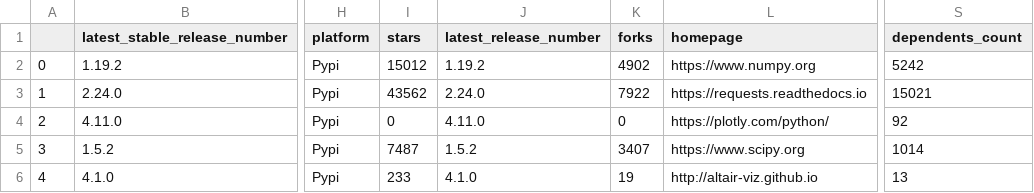
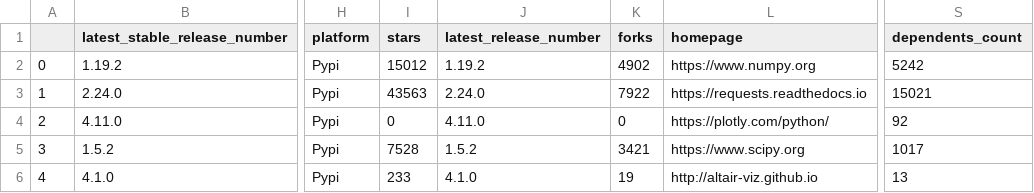
Before and after one commit to library-usage/library-sync, a CSV file: package-data.csv, drawn as a sheet; only a part is shown, gaps mark what is left out; the diff names each change by its address in the sheet, - before the commit and + after, or states it on an @@ line.

```diff
--- a/package-data.csv
+++ b/package-data.csv
-I3 (stars): 43562
+I3 (stars): 43563
-I5 (stars): 7487
+I5 (stars): 7528
-K5 (forks): 3407
+K5 (forks): 3421
-S5 (dependents_count): 1014
+S5 (dependents_count): 1017
```
